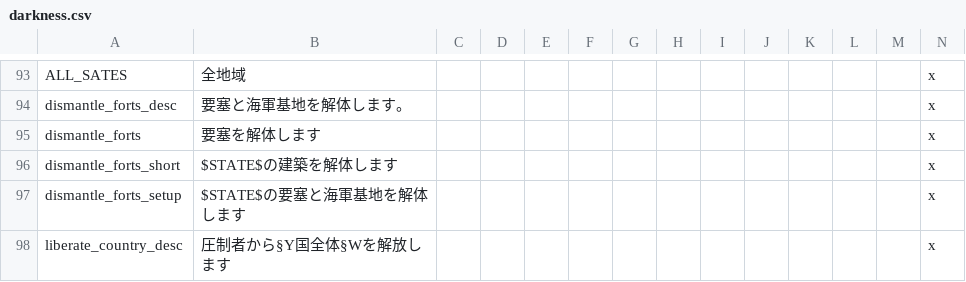
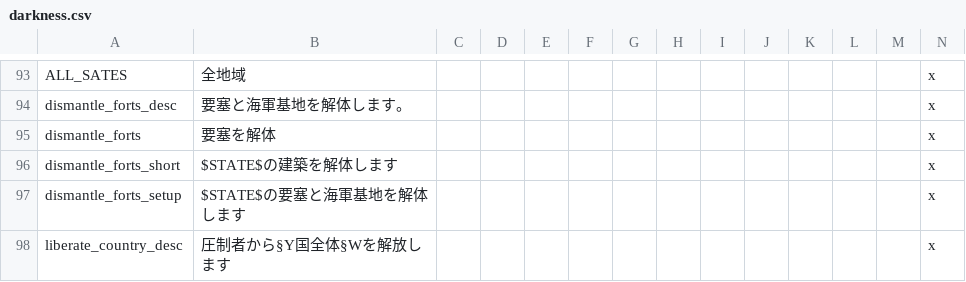
Before and after one commit to matanki-saito/VIC2JPModAppendixI, a CSV file: source/localisation/darkness.csv, drawn as a sheet; only a part is shown, gaps mark what is left out.

```diff
--- a/source/localisation/darkness.csv
+++ b/source/localisation/darkness.csv
@@ -94,3 +94,3 @@ ALL_SATES;全地域;;;;;;;;;;;;x
 dismantle_forts_desc;要塞と海軍基地を解体します。;;;;;;;;;;;;x
-dismantle_forts;要塞を解体します;;;;;;;;;;;;x
+dismantle_forts;要塞を解体;;;;;;;;;;;;x
 dismantle_forts_short;$STATE$の建築を解体します;;;;;;;;;;;;x
```
Also changed, not shown: source/localisation/beta2.csv.
